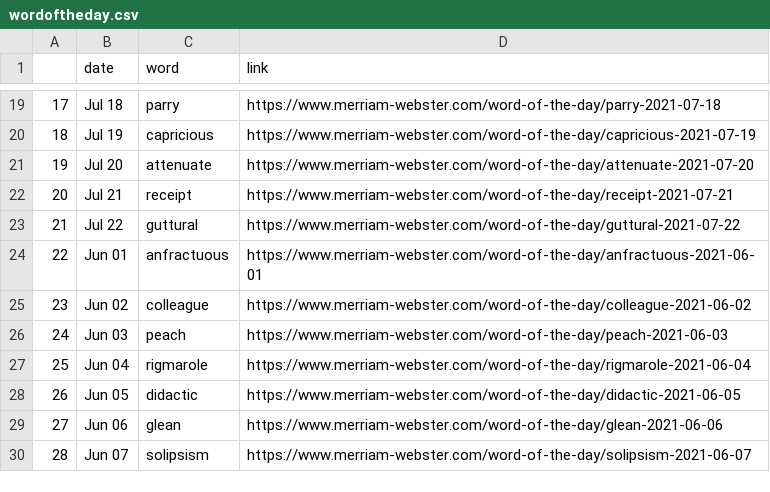
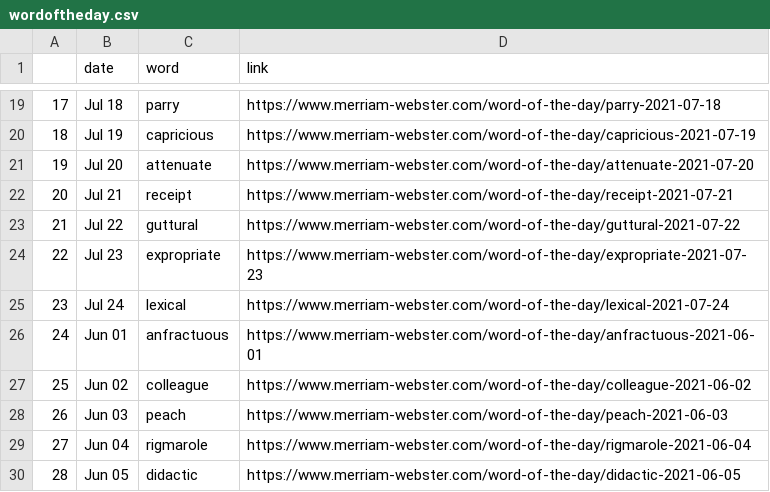
Before and after one commit to nisha5hetty/07-homework, a CSV file: wordoftheday.csv, drawn as a sheet; only a part is shown, gaps mark what is left out; the shorter side is filled out with more unchanged rows; addresses are those after the commit; the diff names each change by its address in the sheet, - before the commit and + after, or states it on an @@ line.

```diff
--- a/wordoftheday.csv
+++ b/wordoftheday.csv
+row 24: 22 | Jul 23 | expropriate | https://www.merriam-webster.com/word-of-the-day/expropriate-2021-07-23
+row 25: 23 | Jul 24 | lexical | https://www.merriam-webster.com/word-of-the-day/lexical-2021-07-24
@@ column A renumbered from row 26 down @@
```
